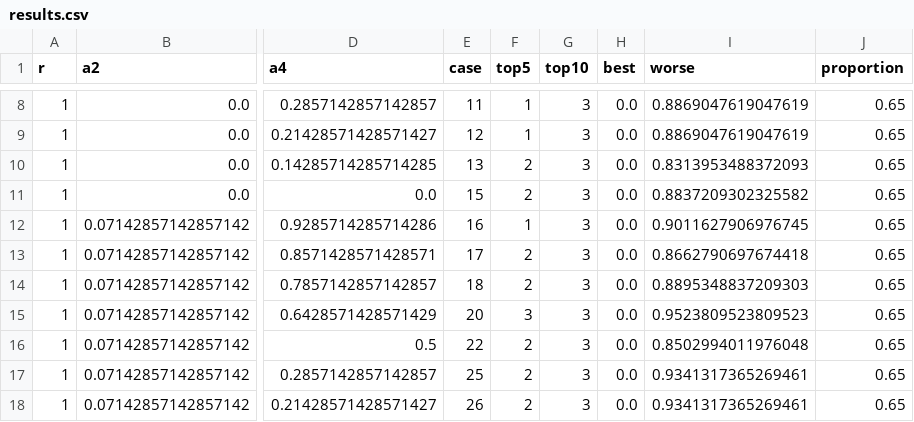
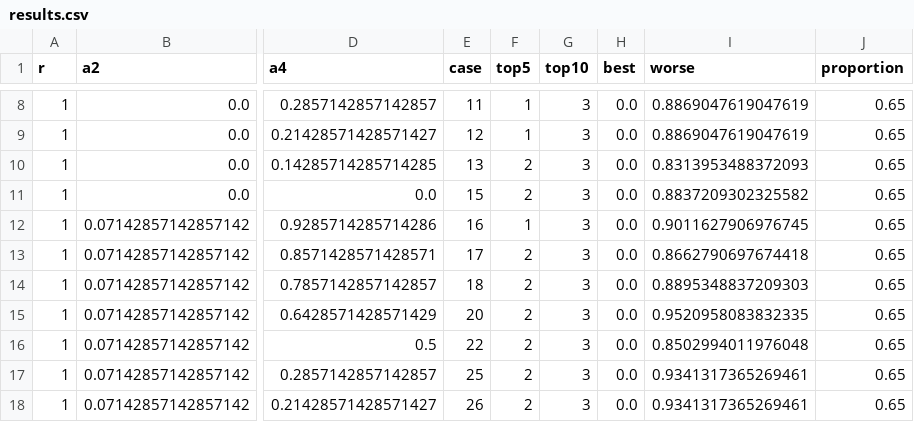
Before and after one commit to PoisotLab/ms_svd_imputation, a CSV file: code/results.csv, drawn as a sheet; only a part is shown, gaps mark what is left out; the diff names each change by its address in the sheet, - before the commit and + after, or states it on an @@ line.

```diff
--- a/code/results.csv
+++ b/code/results.csv
-F15 (top5): 3
+F15 (top5): 2
-I15 (worse): 0.9523809523809523
+I15 (worse): 0.9520958083832335
```
Also changed, not shown: 1 other file.
